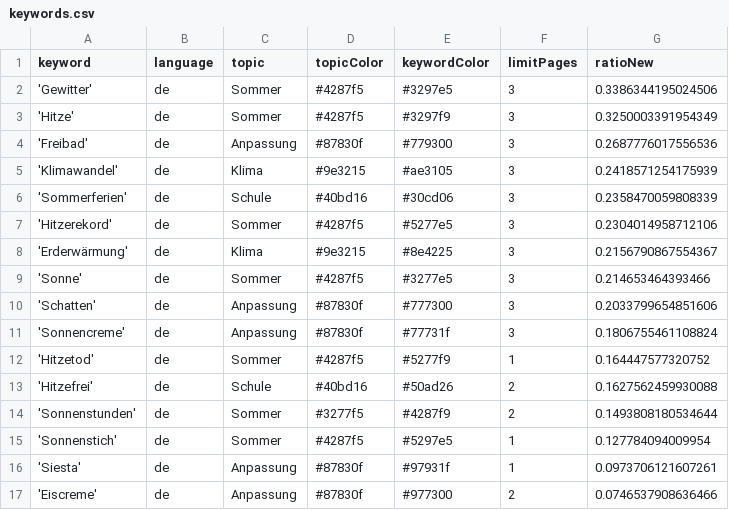
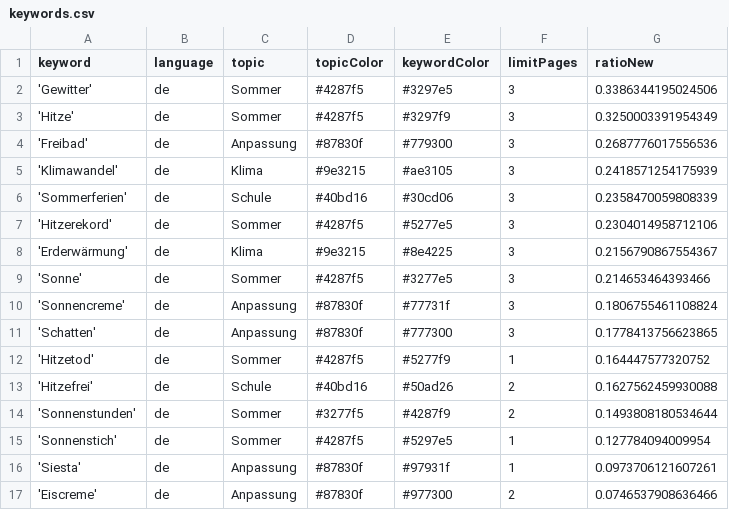
Before and after one commit to PhGeo-Word-Harvest/IceCreamIsComing, a CSV file: keywords.csv, drawn as a sheet; removed rows and columns are numbered as before the commit, all else as after; the diff names each change by its address in the sheet, - before the commit and + after, or states it on an @@ line.

Commit message:
Commit from GitHub Actions (harvest:0.0)

```diff
--- a/keywords.csv
+++ b/keywords.csv
-row 10: 'Schatten' | de | Anpassung | #87830f | #777300 | 3 | 0.2033799654851606
+row 11: 'Schatten' | de | Anpassung | #87830f | #777300 | 3 | 0.1778413756623865
```
